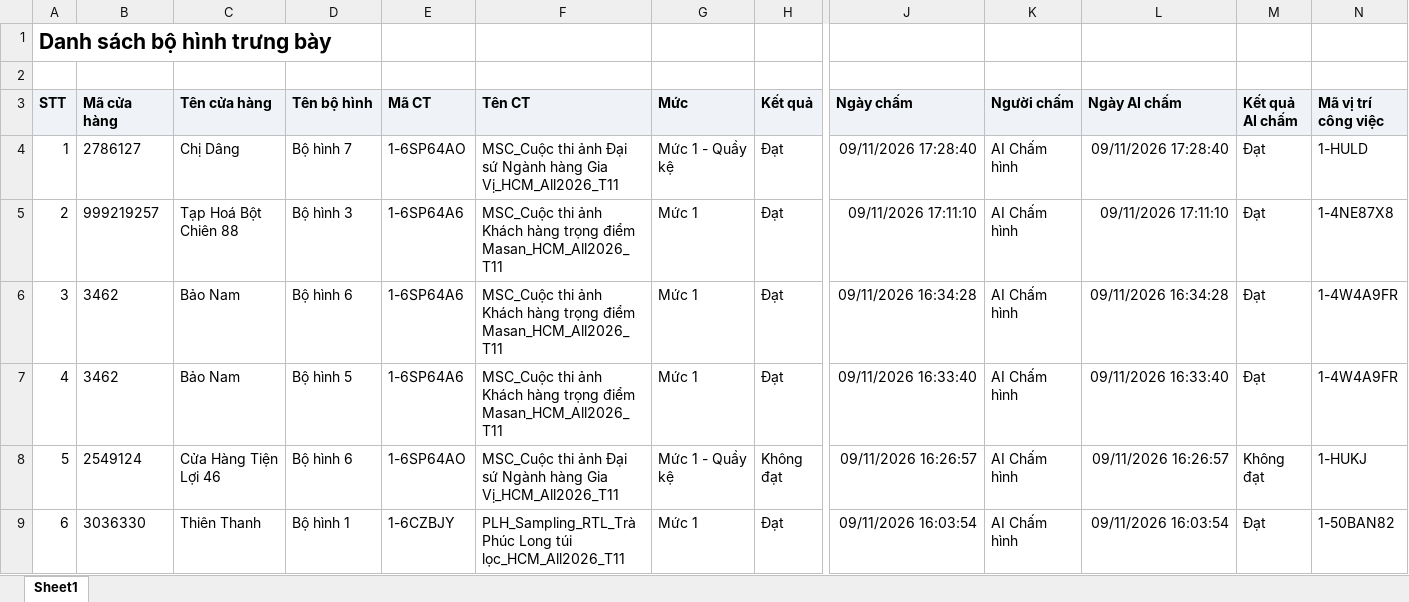
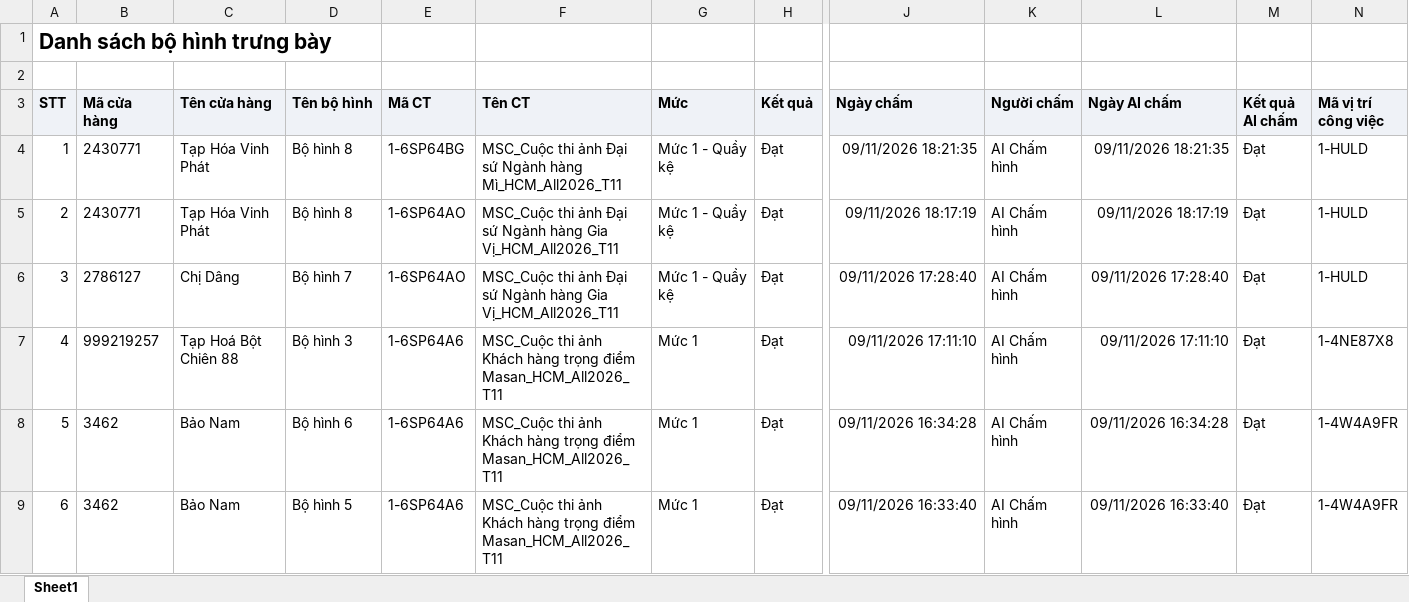
Before and after one commit to Tantt2026/Dashboard-Masan, an Excel workbook: data/Thang11/DanhSachXetBoHinhTrungBay.xlsx, sheet Sheet1, drawn as a sheet; only a part is shown, gaps mark what is left out; the shorter side is filled out with more unchanged rows; values as stored, in another font and other column widths than the file's, no borders; addresses are those after the commit; rows hold the shown columns only; the diff names each change by its address in the sheet, - before the commit and + after, or states it on an @@ line.

```diff
--- a/data/Thang11/DanhSachXetBoHinhTrungBay.xlsx (sheet Sheet1)
+++ b/data/Thang11/DanhSachXetBoHinhTrungBay.xlsx (sheet Sheet1)
+row 4: 1 | 2430771 | Tạp Hóa Vinh Phát | Bộ hình 8 | 1-6SP64BG | MSC_Cuộc thi ảnh Đại sứ Ngành hàng Mì_HCM_All2026_T11 | Mức 1 - Quầy kệ | Đạt | 09/11/2026 18:21:35 | AI Chấm hình | 09/11/2026 18:21:35 | Đạt | 1-HULD
+row 5: 2 | 2430771 | Tạp Hóa Vinh Phát | Bộ hình 8 | 1-6SP64AO | MSC_Cuộc thi ảnh Đại sứ Ngành hàng Gia Vị_HCM_All2026_T11 | Mức 1 - Quầy kệ | Đạt | 09/11/2026 18:17:19 | AI Chấm hình | 09/11/2026 18:17:19 | Đạt | 1-HULD
@@ column A (STT) renumbered from row 6 down @@
```
Also changed, not shown: data/Thang11/DANH_SACH_KET_QUA_CUA_HANG_THAM_GIA_CHUONG_TRINH.xlsx, data/Thang11/DanhSachChiTietDonHang.xlsx, 1 other file.
